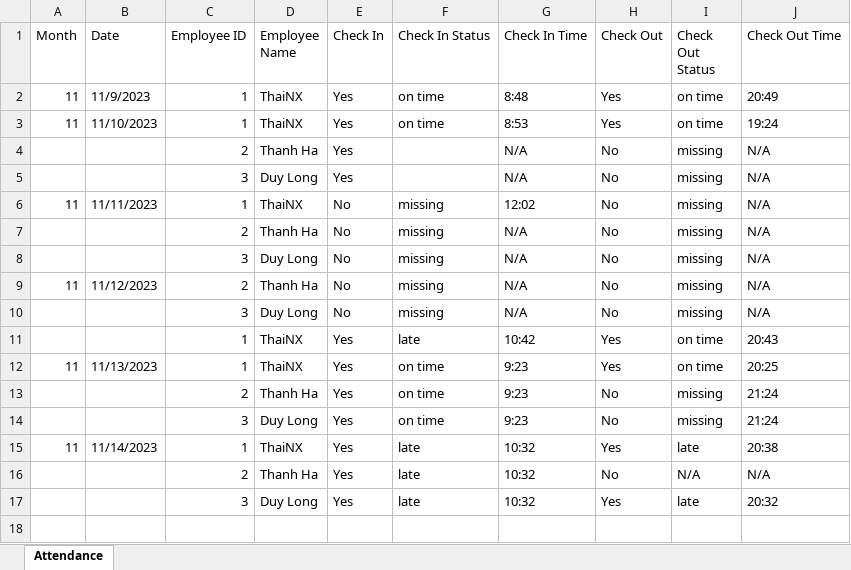
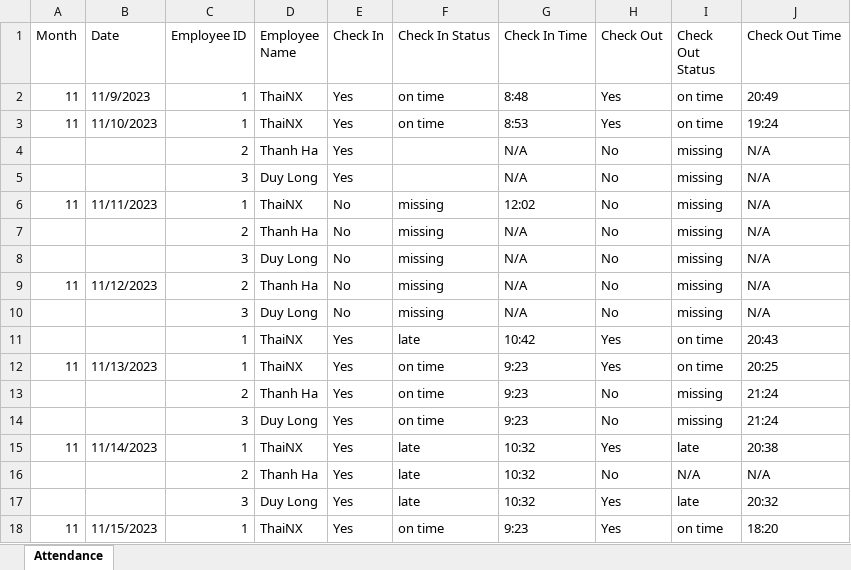
Before and after one commit to MUNALDO/QR_Code_Checkin_BE, an Excel workbook: 2023_11.xlsx, sheet Attendance, drawn as a sheet; values as stored, in another font and other column widths than the file's, no borders; the diff names each change by its address in the sheet, - before the commit and + after, or states it on an @@ line.

```diff
--- a/2023_11.xlsx (sheet Attendance)
+++ b/2023_11.xlsx (sheet Attendance)
+row 18: 11 | 11/15/2023 | 1 | ThaiNX | Yes | on time | 9:23 | Yes | on time | 18:20
```
Also changed, not shown: 4 other files.
